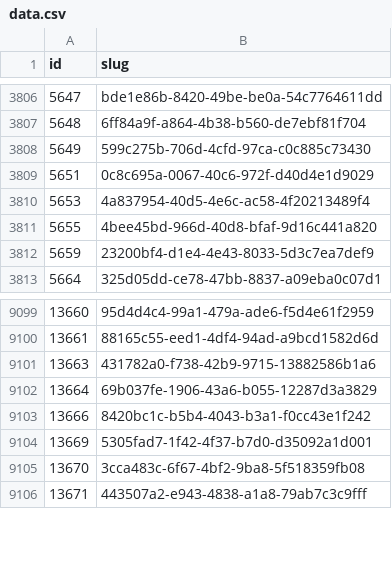
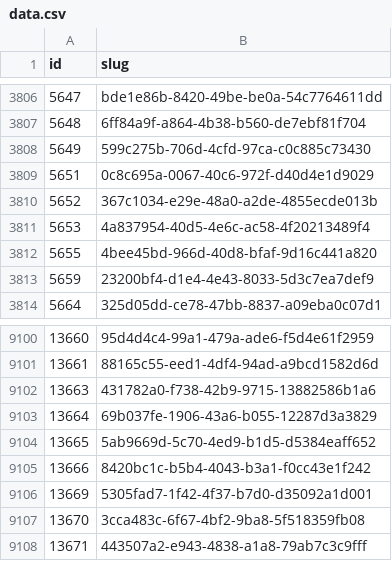
Before and after one commit to miffycs/azuki-elementals-image-fetch, a CSV file: data.csv, drawn as a sheet; only a part is shown, gaps mark what is left out; the diff names each change by its address in the sheet, - before the commit and + after, or states it on an @@ line.

```diff
--- a/data.csv
+++ b/data.csv
+row 3810: 5652 | 367c1034-e29e-48a0-a2de-4855ecde013b
+row 9104: 13665 | 5ab9669d-5c70-4ed9-b1d5-d5384eaff652
```
Also changed, not shown: 2 other files.
